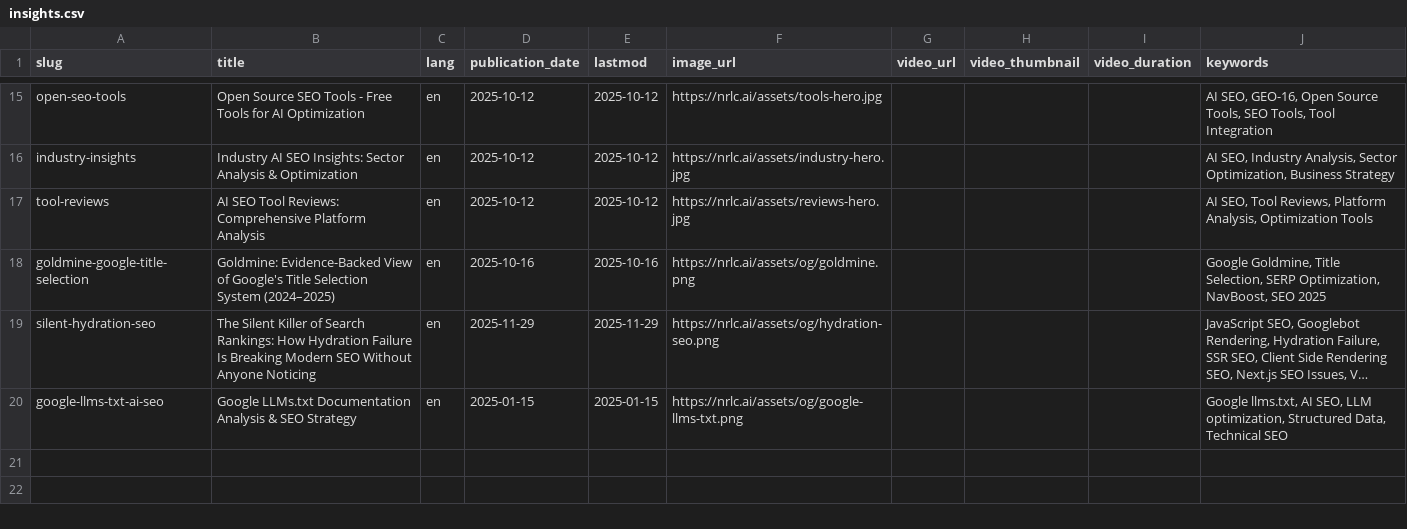
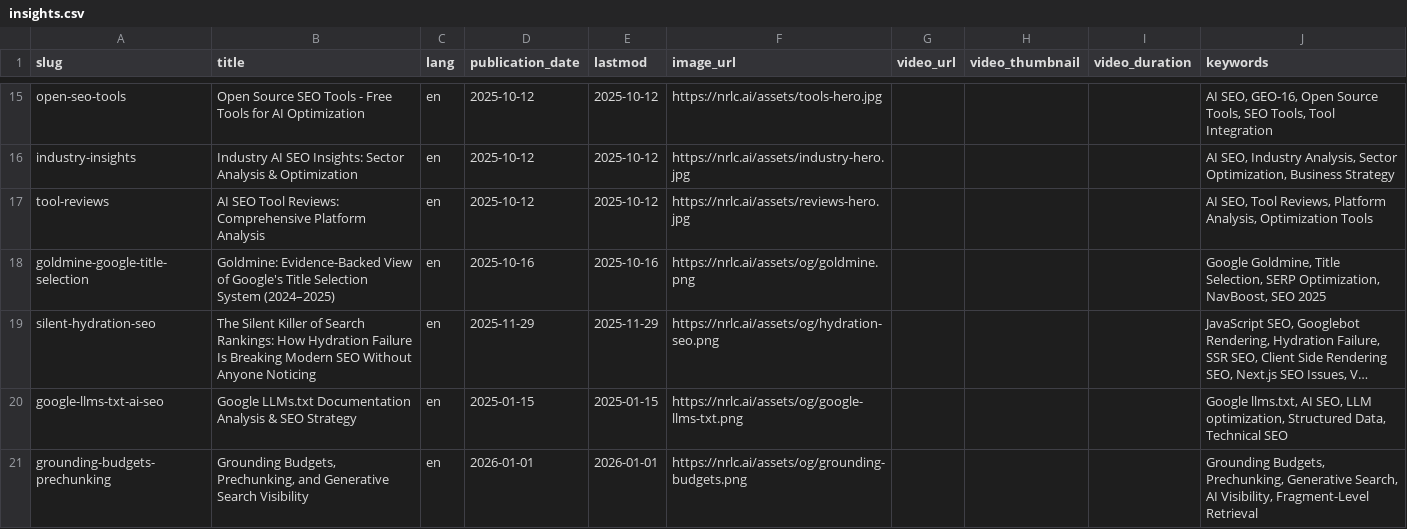
Before and after one commit to malwarescan/nrlc.ai, a CSV file: data/insights.csv, drawn as a sheet; only a part is shown, gaps mark what is left out; long unchanged cells end in …; the diff names each change by its address in the sheet, - before the commit and + after, or states it on an @@ line.

Commit message:
Implement Grounding Budgets and Prechunking insight article

```diff
--- a/data/insights.csv
+++ b/data/insights.csv
+row 21: grounding-budgets-prechunking | Grounding Budgets, Prechunking, and Generative Search Visibility | en | 2026-01-01 | 2026-01-01 | https://nrlc.ai/assets/og/grounding-budgets.png |  |  |  | Grounding Budgets, Prechunking, Generative Search, AI Visibility, Fragment-Level Retrieval
```
Also changed, not shown: 4 other files.
